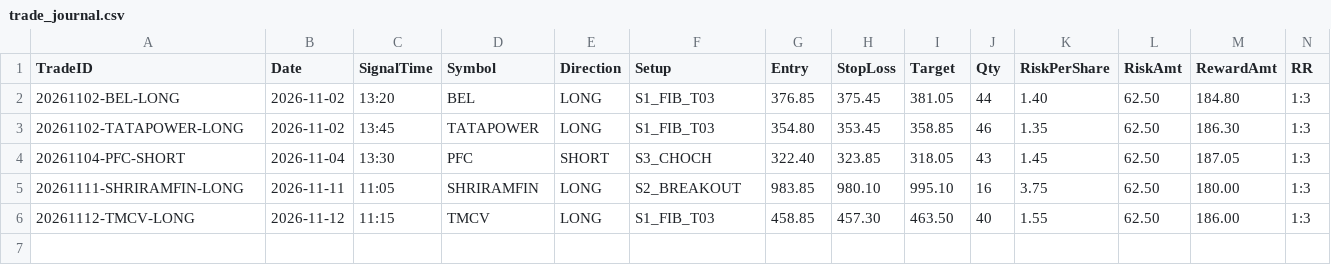
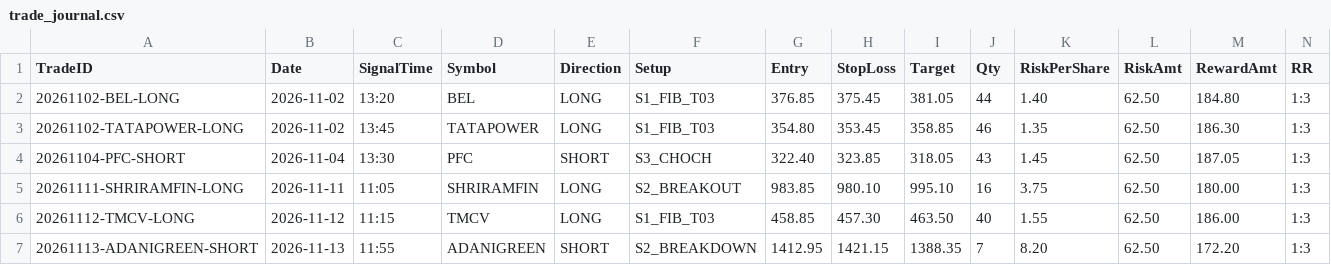
Before and after one commit to ramcruise1000/Intraday-1-3-Scanner, a CSV file: journal/trade_journal.csv, drawn as a sheet; only a part is shown; rows hold the shown columns only; the diff names each change by its address in the sheet, - before the commit and + after, or states it on an @@ line.

```diff
--- a/journal/trade_journal.csv
+++ b/journal/trade_journal.csv
+row 7: 20261113-ADANIGREEN-SHORT | 2026-11-13 | 11:55 | ADANIGREEN | SHORT | S2_BREAKDOWN | 1412.95 | 1421.15 | 1388.35 | 7 | 8.20 | 62.50 | 172.20 | 1:3
```
Also changed, not shown: journal/daily_summary.csv, 2 other files.
